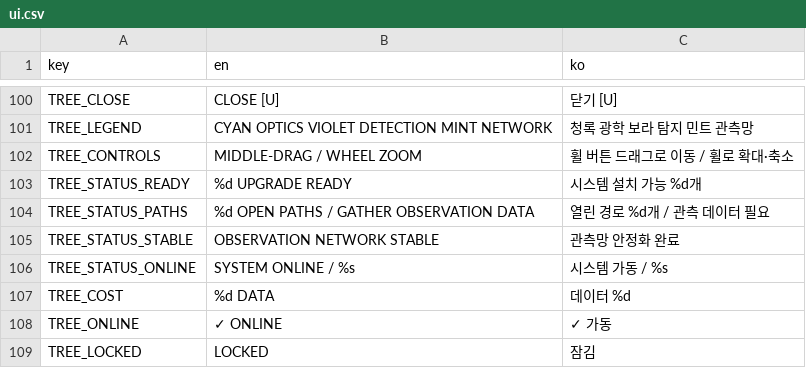
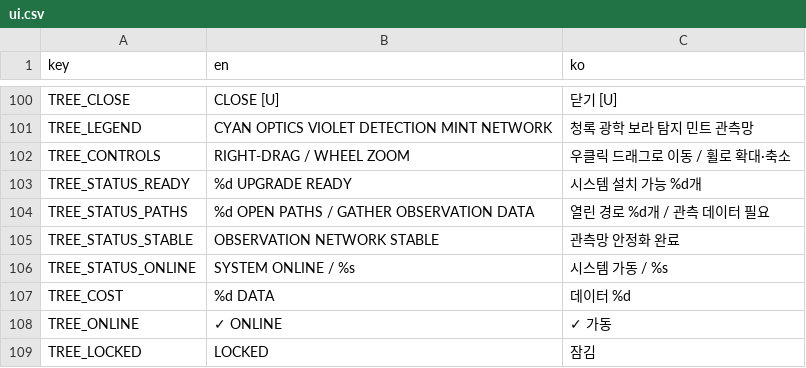
Before and after one commit to frotrue/nightwatch-array, a CSV file: localization/ui.csv, drawn as a sheet; only a part is shown, gaps mark what is left out.

```diff
--- a/localization/ui.csv
+++ b/localization/ui.csv
@@ -101,3 +101,3 @@ TREE_CLOSE,CLOSE  [U],닫기  [U]
 TREE_LEGEND,CYAN  OPTICS    VIOLET  DETECTION    MINT  NETWORK,청록  광학    보라  탐지    민트  관측망
-TREE_CONTROLS,MIDDLE-DRAG  /  WHEEL ZOOM,휠 버튼 드래그로 이동  /  휠로 확대·축소
+TREE_CONTROLS,RIGHT-DRAG  /  WHEEL ZOOM,우클릭 드래그로 이동  /  휠로 확대·축소
 TREE_STATUS_READY,%d UPGRADE READY,시스템 설치 가능 %d개
```
Also changed, not shown: 4 other files.
